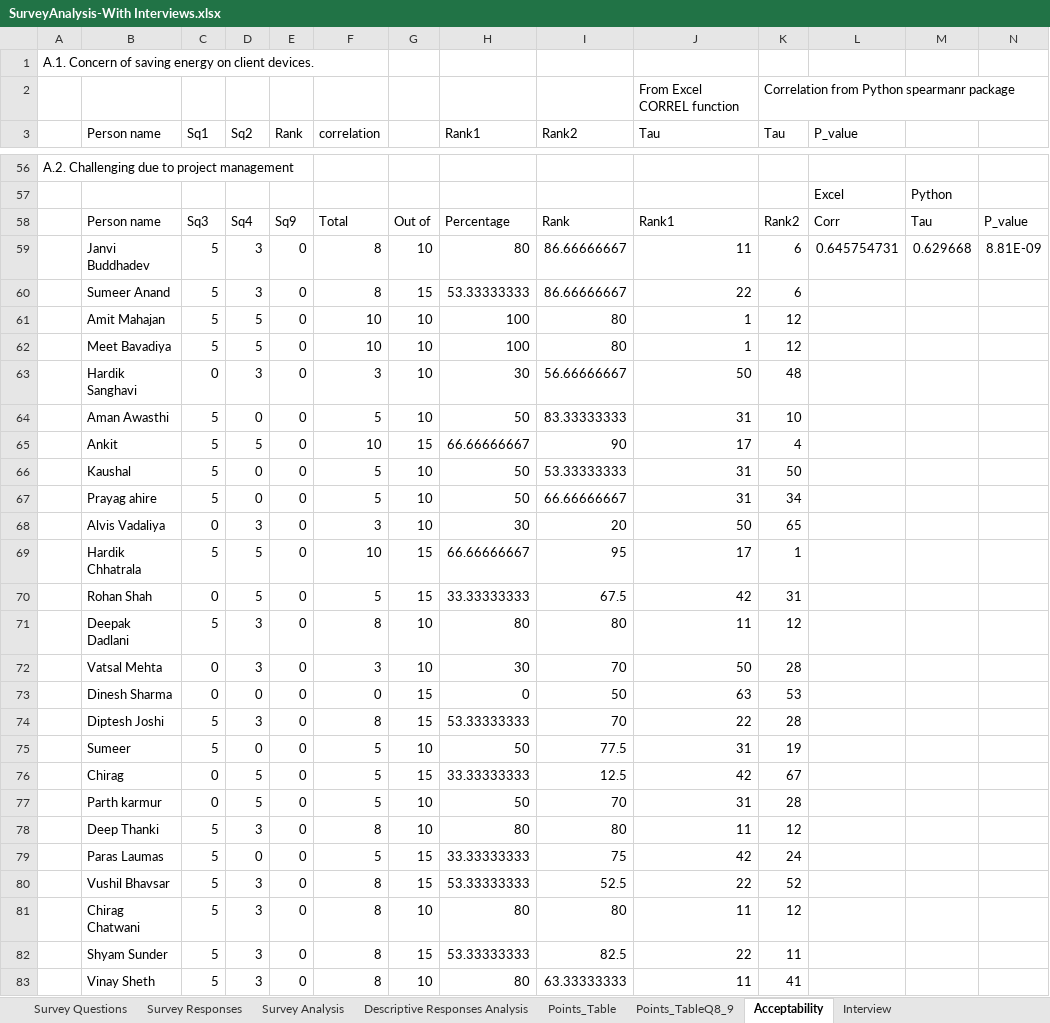
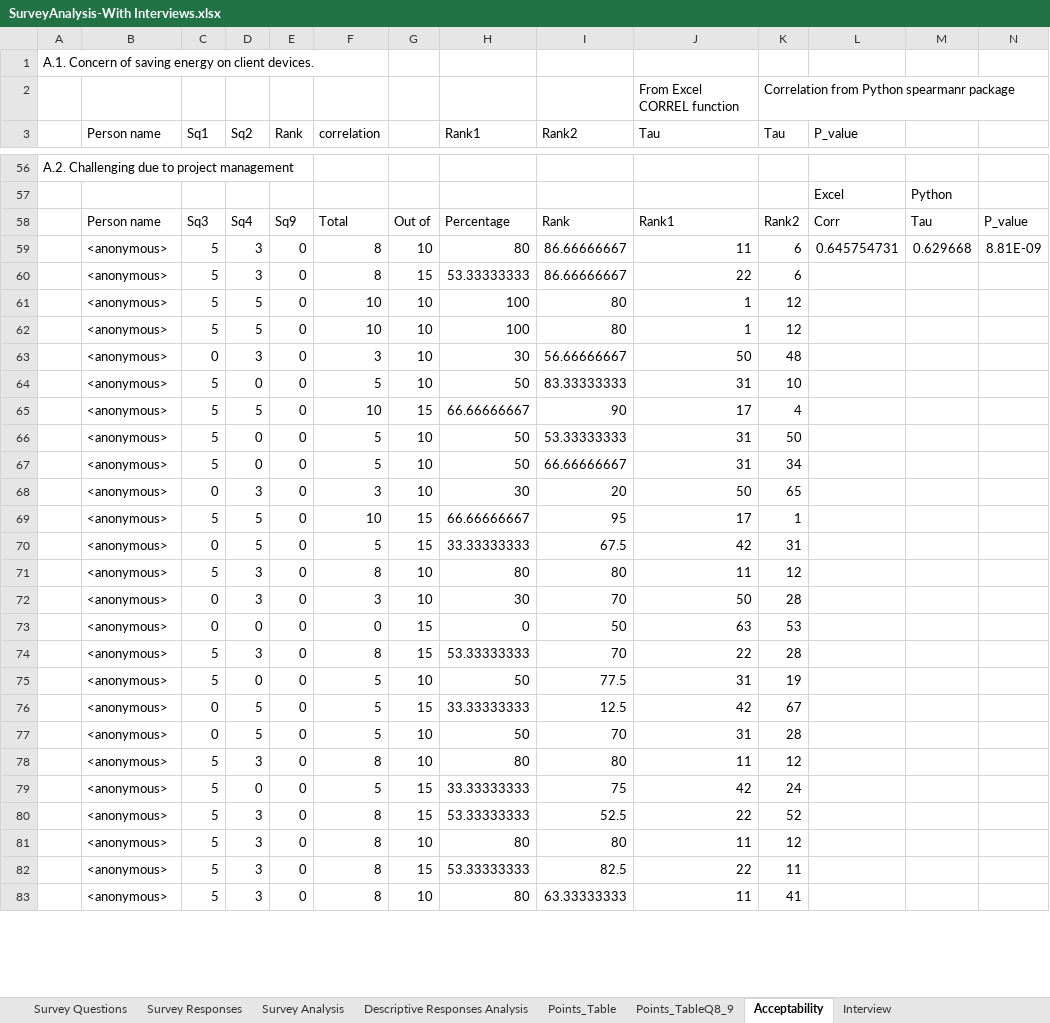
Before and after one commit to ProfLavneetSingh/RMVRVMIndustrySurvey, an Excel workbook: Survey Data/SurveyAnalysis-With Interviews.xlsx, sheet Acceptability, drawn as a sheet; only a part is shown, gaps mark what is left out; values as stored, in another font and other column widths than the file's, no borders; the diff covers the shown part only; the diff names each change by its address in the sheet, - before the commit and + after, or states it on an @@ line.

Commit message:
Anonymised the personal data in the survey.

```diff
--- a/Survey Data/SurveyAnalysis-With Interviews.xlsx (sheet Acceptability)
+++ b/Survey Data/SurveyAnalysis-With Interviews.xlsx (sheet Acceptability)
-B59 (Person name): Janvi Buddhadev
+B59 (Person name): <anonymous>
-B60 (Person name): Sumeer Anand
+B60 (Person name): <anonymous>
-B61 (Person name): Amit Mahajan
+B61 (Person name): <anonymous>
-B62 (Person name): Meet Bavadiya
+B62 (Person name): <anonymous>
-B63 (Person name): Hardik Sanghavi
+B63 (Person name): <anonymous>
-B64 (Person name): Aman Awasthi
+B64 (Person name): <anonymous>
-B65 (Person name): Ankit
+B65 (Person name): <anonymous>
-B66 (Person name): Kaushal
+B66 (Person name): <anonymous>
-B67 (Person name): Prayag ahire
+B67 (Person name): <anonymous>
-B68 (Person name): Alvis Vadaliya
+B68 (Person name): <anonymous>
-B69 (Person name): Hardik Chhatrala
+B69 (Person name): <anonymous>
-B70 (Person name): Rohan Shah
+B70 (Person name): <anonymous>
-B71 (Person name): Deepak Dadlani
+B71 (Person name): <anonymous>
-B72 (Person name): Vatsal Mehta
+B72 (Person name): <anonymous>
-B73 (Person name): Dinesh Sharma
+B73 (Person name): <anonymous>
-B74 (Person name): Diptesh Joshi
+B74 (Person name): <anonymous>
-B75 (Person name): Sumeer
+B75 (Person name): <anonymous>
-B76 (Person name): Chirag
+B76 (Person name): <anonymous>
-B77 (Person name): Parth karmur
+B77 (Person name): <anonymous>
-B78 (Person name): Deep Thanki
+B78 (Person name): <anonymous>
-B79 (Person name): Paras Laumas
+B79 (Person name): <anonymous>
-B80 (Person name): Vushil Bhavsar
+B80 (Person name): <anonymous>
-B81 (Person name): Chirag Chatwani
+B81 (Person name): <anonymous>
-B82 (Person name): Shyam Sunder
+B82 (Person name): <anonymous>
-B83 (Person name): Vinay Sheth
+B83 (Person name): <anonymous>
```
Also changed, not shown: 143 edited cells elsewhere in this sheet, sheet Survey Responses, sheet Interview, sheet Points_Table, sheet Descriptive Responses Analysis, sheet Points_TableQ8_9, charts or pictures.
